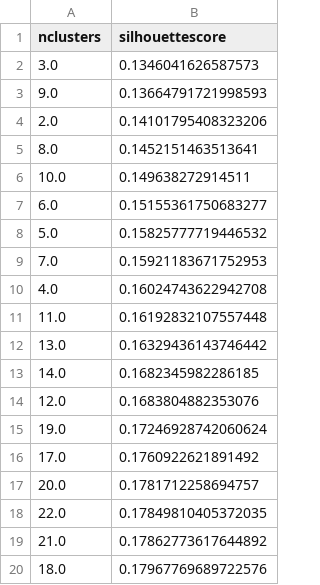
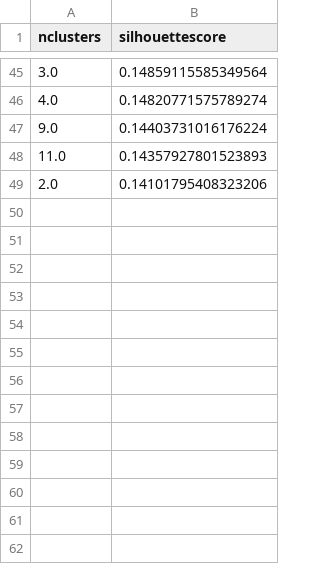
Before and after one commit to anhlvq/chemreacpred, a CSV file: experiments/Results/_featureCBHS.csvsilhouette_score_Kmean.csv, drawn as a sheet; only a part is shown, gaps mark what is left out; the diff covers the shown part only.

```diff
--- a/experiments/Results/_featureCBHS.csvsilhouette_score_Kmean.csv
+++ b/experiments/Results/_featureCBHS.csvsilhouette_score_Kmean.csv
@@ -2,19 +45,5 @@ nclusters,silhouettescore
-3.0,0.1346041626587573
-9.0,0.13664791721998593
+3.0,0.14859115585349564
+4.0,0.14820771575789274
+9.0,0.14403731016176224
+11.0,0.14357927801523893
 2.0,0.14101795408323206
-8.0,0.1452151463513641
-10.0,0.149638272914511
-6.0,0.15155361750683277
-5.0,0.15825777719446532
-7.0,0.15921183671752953
-4.0,0.16024743622942708
-11.0,0.16192832107557448
-13.0,0.16329436143746442
-14.0,0.1682345982286185
-12.0,0.1683804882353076
-19.0,0.17246928742060624
-17.0,0.1760922621891492
-20.0,0.1781712258694757
-22.0,0.17849810405372035
-21.0,0.17862773617644892
-18.0,0.17967769689722576
```
Also changed, not shown: 43 added rows and 29 removed rows elsewhere in this file, experiments/Results/_featureCBHA.csvsilhouette_score_Kmean.csv, experiments/Results/_featureSBHA.csvsilhouette_score_Kmean.csv, 13 other files.
